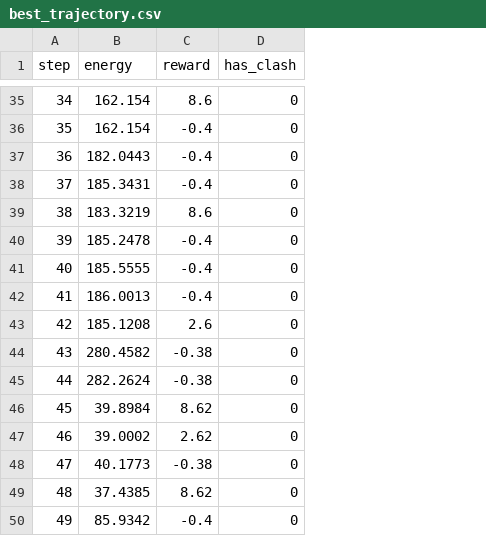
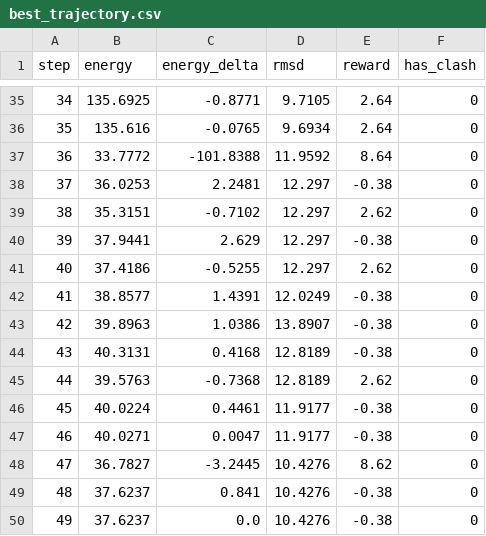
Before and after one commit to CosmosHolder/ProteilFold_RL, a CSV file: logs/best_trajectory.csv, drawn as a sheet; only a part is shown, gaps mark what is left out; addresses are those after the commit; the diff covers the shown part only; the diff names each change by its address in the sheet, - before the commit and + after, or states it on an @@ line.

```diff
--- a/logs/best_trajectory.csv
+++ b/logs/best_trajectory.csv
+column C (energy_delta), rows 35-50: -0.8771 | -0.0765 | -101.8388 | 2.2481 | -0.7102 | 2.629 | -0.5255 | 1.4391 | 1.0386 | 0.4168 | -0.7368 | 0.4461 | 0.0047 | -3.2445 | 0.841 | 0.0
+column D (rmsd), rows 35-50: 9.7105 | 9.6934 | 11.9592 | 12.297 | 12.297 | 12.297 | 12.297 | 12.0249 | 13.8907 | 12.8189 | 12.8189 | 11.9177 | 11.9177 | 10.4276 | 10.4276 | 10.4276
-B35 (energy): 162.154
+B35 (energy): 135.6925
-E35 (reward): 8.6
+E35 (reward): 2.64
-B36 (energy): 162.154
+B36 (energy): 135.616
-E36 (reward): -0.4
+E36 (reward): 2.64
-B37 (energy): 182.0443
+B37 (energy): 33.7772
-E37 (reward): -0.4
+E37 (reward): 8.64
-B38 (energy): 185.3431
+B38 (energy): 36.0253
-E38 (reward): -0.4
+E38 (reward): -0.38
-B39 (energy): 183.3219
+B39 (energy): 35.3151
-E39 (reward): 8.6
+E39 (reward): 2.62
-B40 (energy): 185.2478
+B40 (energy): 37.9441
-E40 (reward): -0.4
+E40 (reward): -0.38
-B41 (energy): 185.5555
+B41 (energy): 37.4186
-E41 (reward): -0.4
+E41 (reward): 2.62
-B42 (energy): 186.0013
+B42 (energy): 38.8577
-E42 (reward): -0.4
+E42 (reward): -0.38
-B43 (energy): 185.1208
+B43 (energy): 39.8963
-E43 (reward): 2.6
+E43 (reward): -0.38
-B44 (energy): 280.4582
+B44 (energy): 40.3131
-B45 (energy): 282.2624
+B45 (energy): 39.5763
-E45 (reward): -0.38
+E45 (reward): 2.62
-B46 (energy): 39.8984
+B46 (energy): 40.0224
-E46 (reward): 8.62
+E46 (reward): -0.38
-B47 (energy): 39.0002
+B47 (energy): 40.0271
-E47 (reward): 2.62
+E47 (reward): -0.38
-B48 (energy): 40.1773
+B48 (energy): 36.7827
-E48 (reward): -0.38
+E48 (reward): 8.62
-B49 (energy): 37.4385
+B49 (energy): 37.6237
-E49 (reward): 8.62
+E49 (reward): -0.38
-B50 (energy): 85.9342
+B50 (energy): 37.6237
-E50 (reward): -0.4
+E50 (reward): -0.38
```
Also changed, not shown: 67 edited cells elsewhere in this file, 11 other files.
